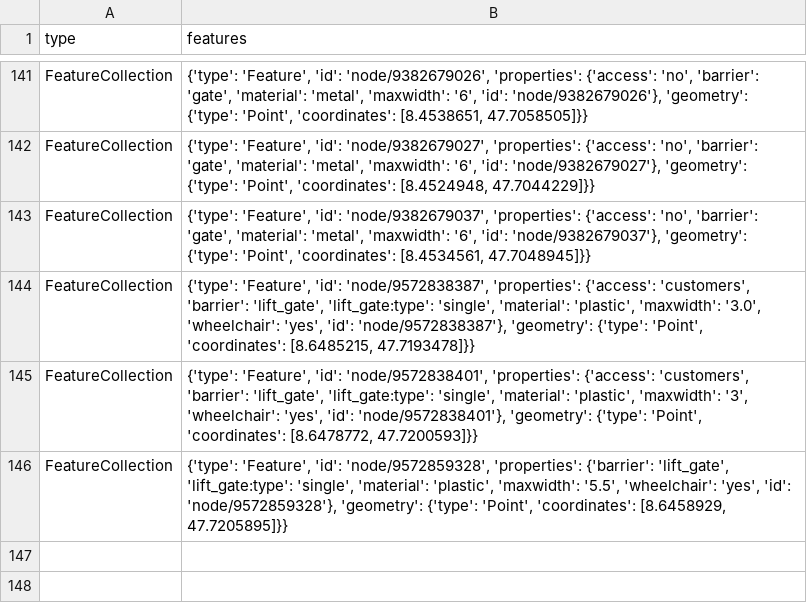
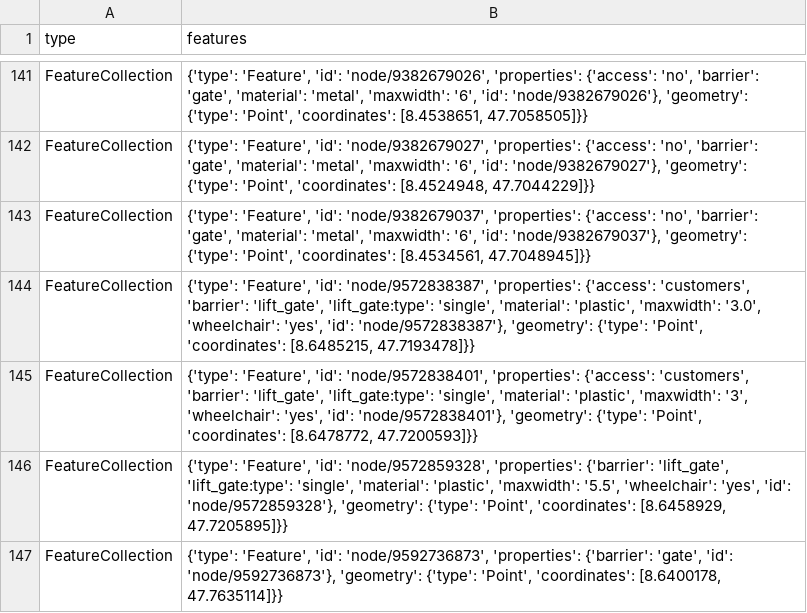
Before and after one commit to chnuessli/elz-data, a CSV file: data/csv/access/gates/gates_kt_sh.csv, drawn as a sheet; only a part is shown, gaps mark what is left out.

```diff
--- a/data/csv/access/gates/gates_kt_sh.csv
+++ b/data/csv/access/gates/gates_kt_sh.csv
@@ -146 +146,2 @@ FeatureCollection,"{'type': 'Feature', 'id': 'node/9572838401', 'properties': {'
 FeatureCollection,"{'type': 'Feature', 'id': 'node/9572859328', 'properties': {'barrier': 'lift_gate', 'lift_gate:type': 'single', 'material': 'plastic', 'maxwidth': '5.5', 'wheelchair': 'yes', 'id': 'node/9572859328'}, 'geometry': {'type': 'Point', 'coordinates': [8.6458929, 47.7205895]}}"
+FeatureCollection,"{'type': 'Feature', 'id': 'node/9592736873', 'properties': {'barrier': 'gate', 'id': 'node/9592736873'}, 'geometry': {'type': 'Point', 'coordinates': [8.6400178, 47.7635114]}}"
```
Also changed, not shown: data/csv/access/gates/gates_dispo_srz.csv, data/csv/access/gates/gates_kt_zh.csv, 4 other files.
